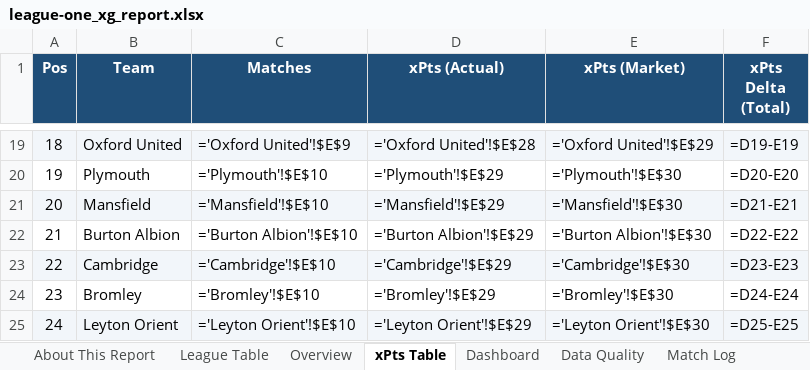
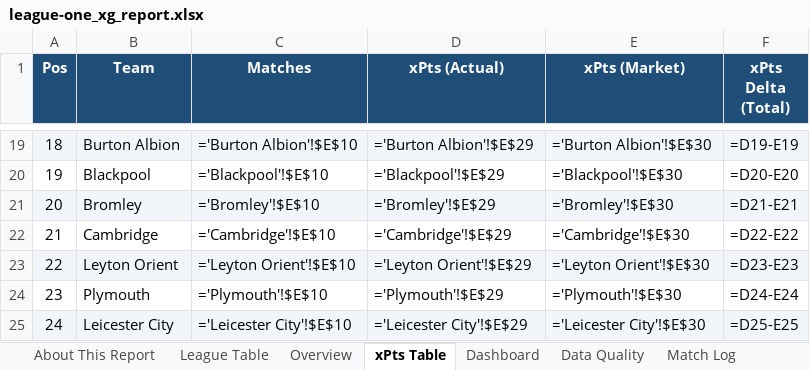
Before and after one commit to boylealert0209/efl-xg-model, an Excel workbook: data/league-one_xg_report.xlsx, sheet xPts Table, drawn as a sheet; only a part is shown, gaps mark what is left out; values as stored, in another font and other column widths than the file's, no borders; formulas without a stored value are shown as written; conditional formats not drawn; the diff covers the shown part only; the diff names each change by its address in the sheet, - before the commit and + after, or states it on an @@ line.

```diff
--- a/data/league-one_xg_report.xlsx (sheet xPts Table)
+++ b/data/league-one_xg_report.xlsx (sheet xPts Table)
-B19 (Team): Oxford United
+B19 (Team): Burton Albion
-C19 (Matches): ='Oxford United'!$E$9
+C19 (Matches): ='Burton Albion'!$E$10
-D19 (xPts (Actual)): ='Oxford United'!$E$28
+D19 (xPts (Actual)): ='Burton Albion'!$E$29
-E19 (xPts (Market)): ='Oxford United'!$E$29
+E19 (xPts (Market)): ='Burton Albion'!$E$30
-B20 (Team): Plymouth
+B20 (Team): Blackpool
-C20 (Matches): ='Plymouth'!$E$10
+C20 (Matches): ='Blackpool'!$E$10
-D20 (xPts (Actual)): ='Plymouth'!$E$29
+D20 (xPts (Actual)): ='Blackpool'!$E$29
-E20 (xPts (Market)): ='Plymouth'!$E$30
+E20 (xPts (Market)): ='Blackpool'!$E$30
-B21 (Team): Mansfield
+B21 (Team): Bromley
-C21 (Matches): ='Mansfield'!$E$10
+C21 (Matches): ='Bromley'!$E$10
-D21 (xPts (Actual)): ='Mansfield'!$E$29
+D21 (xPts (Actual)): ='Bromley'!$E$29
-E21 (xPts (Market)): ='Mansfield'!$E$30
+E21 (xPts (Market)): ='Bromley'!$E$30
-B22 (Team): Burton Albion
+B22 (Team): Cambridge
-C22 (Matches): ='Burton Albion'!$E$10
+C22 (Matches): ='Cambridge'!$E$10
-D22 (xPts (Actual)): ='Burton Albion'!$E$29
+D22 (xPts (Actual)): ='Cambridge'!$E$29
-E22 (xPts (Market)): ='Burton Albion'!$E$30
+E22 (xPts (Market)): ='Cambridge'!$E$30
-B23 (Team): Cambridge
+B23 (Team): Leyton Orient
-C23 (Matches): ='Cambridge'!$E$10
+C23 (Matches): ='Leyton Orient'!$E$10
-D23 (xPts (Actual)): ='Cambridge'!$E$29
+D23 (xPts (Actual)): ='Leyton Orient'!$E$29
-E23 (xPts (Market)): ='Cambridge'!$E$30
+E23 (xPts (Market)): ='Leyton Orient'!$E$30
-B24 (Team): Bromley
+B24 (Team): Plymouth
-C24 (Matches): ='Bromley'!$E$10
+C24 (Matches): ='Plymouth'!$E$10
-D24 (xPts (Actual)): ='Bromley'!$E$29
+D24 (xPts (Actual)): ='Plymouth'!$E$29
-E24 (xPts (Market)): ='Bromley'!$E$30
+E24 (xPts (Market)): ='Plymouth'!$E$30
-B25 (Team): Leyton Orient
+B25 (Team): Leicester City
-C25 (Matches): ='Leyton Orient'!$E$10
+C25 (Matches): ='Leicester City'!$E$10
-D25 (xPts (Actual)): ='Leyton Orient'!$E$29
+D25 (xPts (Actual)): ='Leicester City'!$E$29
-E25 (xPts (Market)): ='Leyton Orient'!$E$30
+E25 (xPts (Market)): ='Leicester City'!$E$30
```
Also changed, not shown: 63 edited cells elsewhere in this sheet, sheet Overview, sheet Match Log, sheet Milton Keynes Dons, sheet AFC Wimbledon, sheet Home & Away Splits, sheet Supremacy Delta, 16 more sheets, other sheet tabs, data/championship_xg_report.xlsx, data/league-two_xg_report.xlsx, 17 other files.
